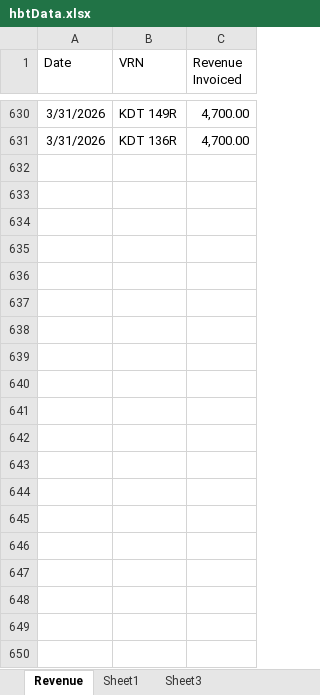
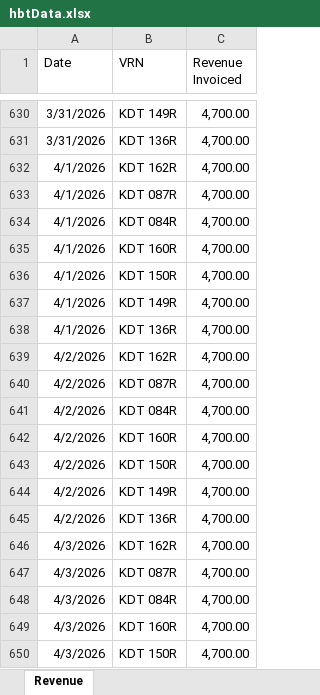
Before and after one commit to Kigeamutethia/Operational-Intelligence-Hub, an Excel workbook: Data/eMobility/mG4sData/mg4sRevenue/hbtData.xlsx, sheet Revenue, drawn as a sheet; only a part is shown, gaps mark what is left out; values as stored, in another font and other column widths than the file's, no borders; the diff covers the shown part only; the diff names each change by its address in the sheet, - before the commit and + after, or states it on an @@ line.

```diff
--- a/Data/eMobility/mG4sData/mg4sRevenue/hbtData.xlsx (sheet Revenue)
+++ b/Data/eMobility/mG4sData/mg4sRevenue/hbtData.xlsx (sheet Revenue)
-sheet tab: Sheet1
-sheet tab: Sheet3
+row 632: 4/1/2026 | KDT 162R | 4,700.00
+row 633: 4/1/2026 | KDT 087R | 4,700.00
+row 634: 4/1/2026 | KDT 084R | 4,700.00
+row 635: 4/1/2026 | KDT 160R | 4,700.00
+row 636: 4/1/2026 | KDT 150R | 4,700.00
+row 637: 4/1/2026 | KDT 149R | 4,700.00
+row 638: 4/1/2026 | KDT 136R | 4,700.00
+row 639: 4/2/2026 | KDT 162R | 4,700.00
+row 640: 4/2/2026 | KDT 087R | 4,700.00
+row 641: 4/2/2026 | KDT 084R | 4,700.00
+row 642: 4/2/2026 | KDT 160R | 4,700.00
+row 643: 4/2/2026 | KDT 150R | 4,700.00
+row 644: 4/2/2026 | KDT 149R | 4,700.00
+row 645: 4/2/2026 | KDT 136R | 4,700.00
+row 646: 4/3/2026 | KDT 162R | 4,700.00
+row 647: 4/3/2026 | KDT 087R | 4,700.00
+row 648: 4/3/2026 | KDT 084R | 4,700.00
+row 649: 4/3/2026 | KDT 160R | 4,700.00
+row 650: 4/3/2026 | KDT 150R | 4,700.00
```
Also changed, not shown: 408 added rows elsewhere in this sheet, Data/eMobility/mG4sData/mg4sMileage/mg4sMileage.xlsx, Data/eMobility/mG4sData/mg4sRevenue/revenueData.xlsx, 9 other files.
